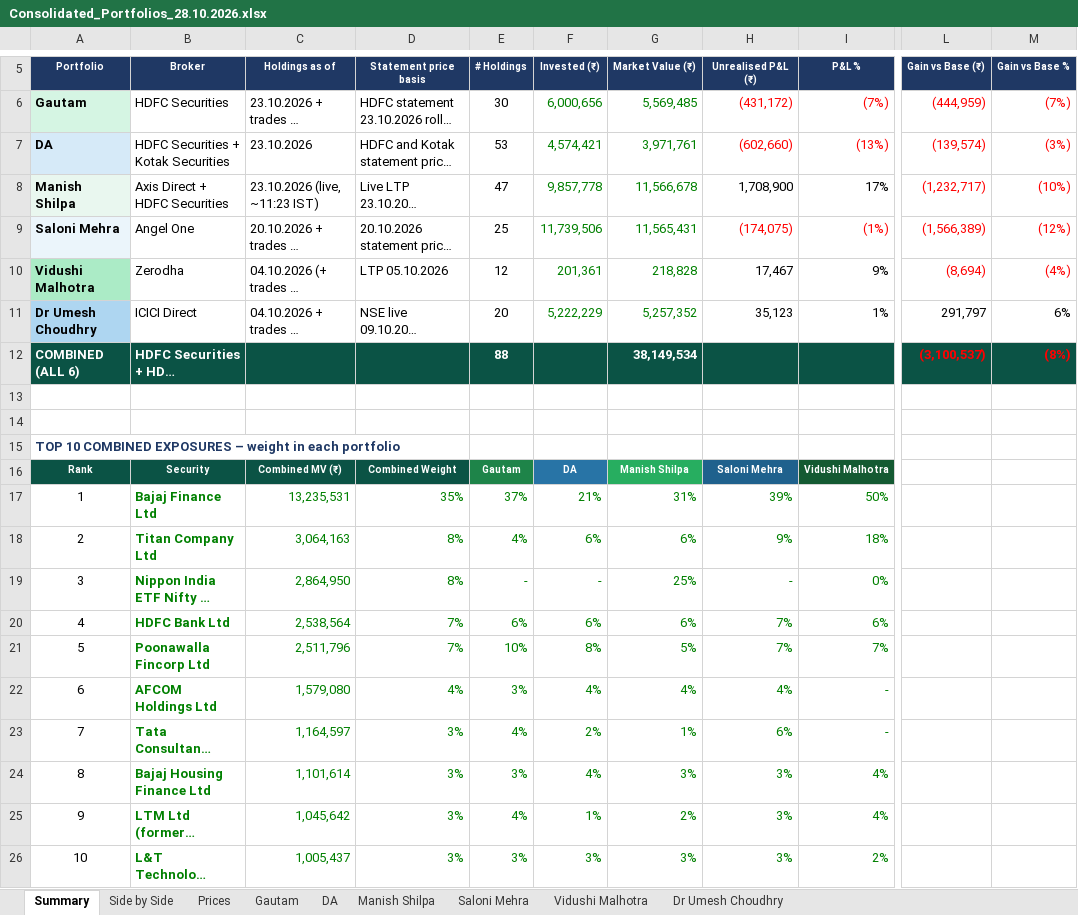
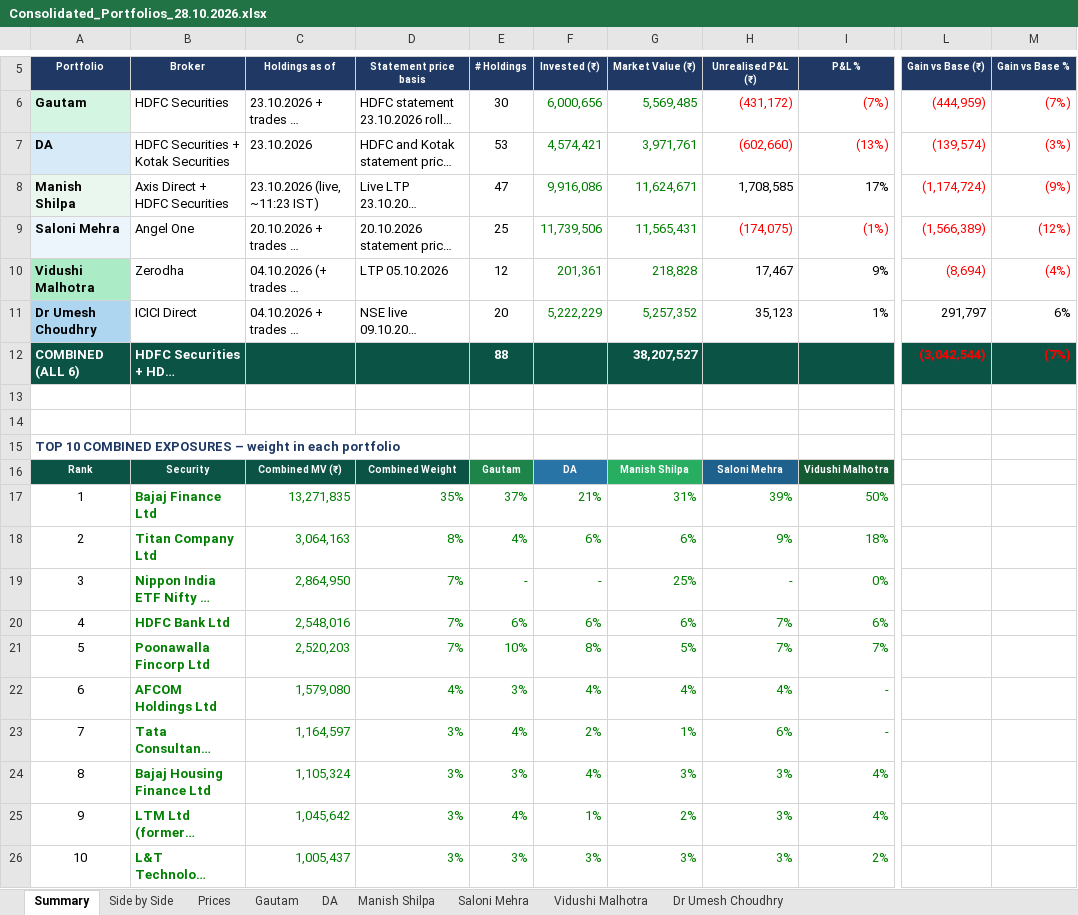
Before and after one commit to adeeparora/Portfolio-Consolidation-, an Excel workbook: Consolidated_Portfolios_28.10.2026.xlsx, sheet Summary, drawn as a sheet; only a part is shown, gaps mark what is left out; long unchanged cells end in …; values as stored, in another font and other column widths than the file's, no borders; the diff names each change by its address in the sheet, - before the commit and + after, or states it on an @@ line.

```diff
--- a/Consolidated_Portfolios_28.10.2026.xlsx (sheet Summary)
+++ b/Consolidated_Portfolios_28.10.2026.xlsx (sheet Summary)
-F8 (Invested (₹)): 9,857,778
+F8 (Invested (₹)): 9,916,086
-G8 (Market Value (₹)): 11,566,678
+G8 (Market Value (₹)): 11,624,671
-H8 (Unrealised P&L (₹)): 1,708,900
+H8 (Unrealised P&L (₹)): 1,708,585
-L8 (Gain vs Base (₹)): (1,232,717)
+L8 (Gain vs Base (₹)): (1,174,724)
-M8 (Gain vs Base %): (10%)
+M8 (Gain vs Base %): (9%)
-G12 (Market Value (₹)): 38,149,534
+G12 (Market Value (₹)): 38,207,527
-L12 (Gain vs Base (₹)): (3,100,537)
+L12 (Gain vs Base (₹)): (3,042,544)
-M12 (Gain vs Base %): (8%)
+M12 (Gain vs Base %): (7%)
-C17 (Holdings as of): 13,235,531
+C17 (Holdings as of): 13,271,835
-D19 (Statement price basis): 8%
+D19 (Statement price basis): 7%
-C20 (Holdings as of): 2,538,564
+C20 (Holdings as of): 2,548,016
-C21 (Holdings as of): 2,511,796
+C21 (Holdings as of): 2,520,203
-C24 (Holdings as of): 1,101,614
+C24 (Holdings as of): 1,105,324
```
Also changed, not shown: sheet Side by Side, sheet Manish Shilpa, sheet Prices, formulas that keep their value.
